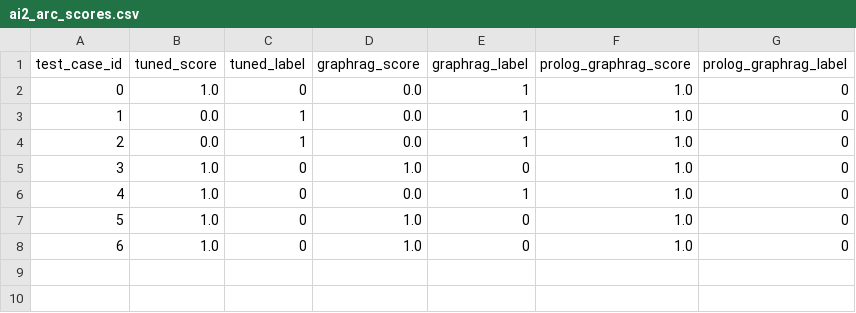
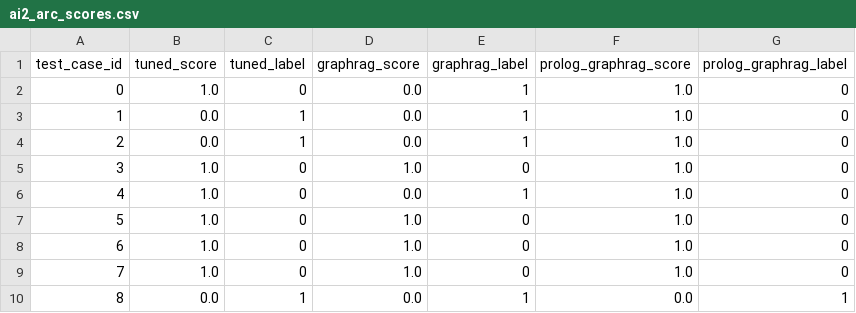
Before and after one commit to fccdelcampo/thesis, a CSV file: hallucination_evaluation_results/ai2_arc_scores.csv, drawn as a sheet; the diff names each change by its address in the sheet, - before the commit and + after, or states it on an @@ line.

Commit message:
fix(prolog): enforce CLP(FD) operators, grouping, and preserve code state across retries
- Add strict prompt reminders for CLP(FD) arithmetic operators and grouping of clauses by predicate
- Inject previous generated code into retry prompts so clauses are not lost on high iterations
- Add visible terminal logging for Wikidata facts retrieved during generation
- Remove non-existent EXTRACTS traversal from baseline Cypher query configuration
- Switch KBPedia retrieval to true vector similarity search with SentenceTransformer embeddings

```diff
--- a/hallucination_evaluation_results/ai2_arc_scores.csv
+++ b/hallucination_evaluation_results/ai2_arc_scores.csv
+row 9: 7 | 1.0 | 0 | 1.0 | 0 | 1.0 | 0
+row 10: 8 | 0.0 | 1 | 0.0 | 1 | 0.0 | 1
```
Also changed, not shown: 9 other files.
